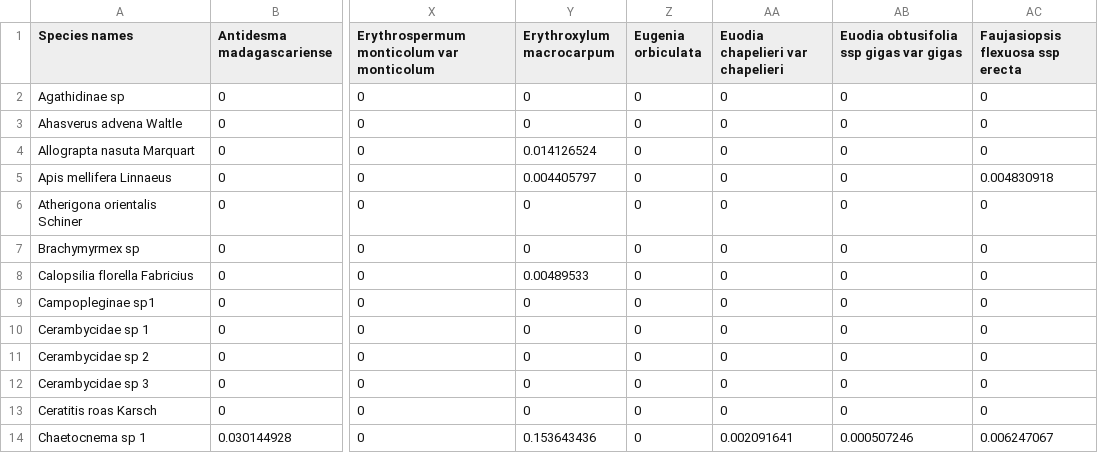
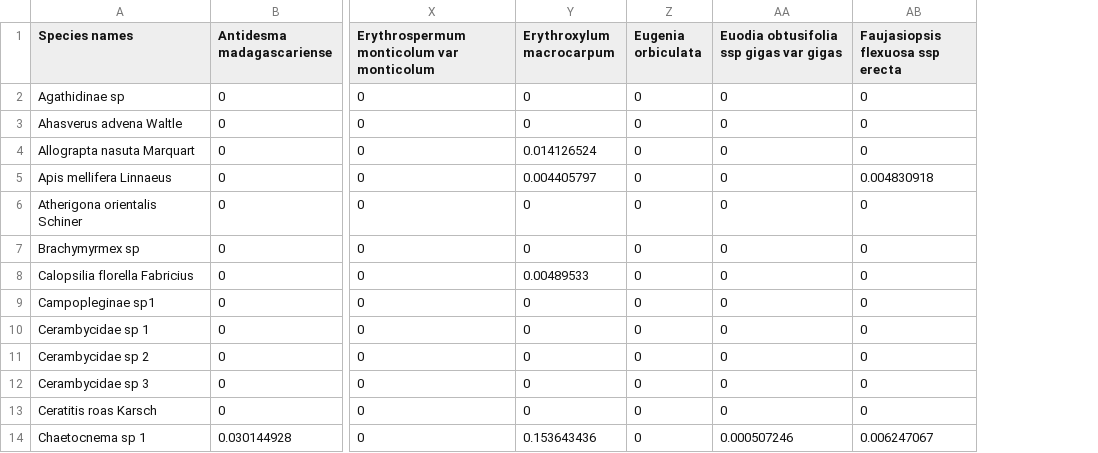
Before and after one commit to sarakosta/api, a CSV file: gcontrolled.CSV, drawn as a sheet; only a part is shown, gaps mark what is left out; the diff names each change by its address in the sheet, - before the commit and + after, or states it on an @@ line.

Commit message:
commit

```diff
--- a/gcontrolled.CSV
+++ b/gcontrolled.CSV
-column AA (Euodia chapelieri var chapelieri), rows 2-14: 0 | 0 | 0 | 0 | 0 | 0 | 0 | 0 | 0 | 0 | 0 | 0 | 0.002091641
```
